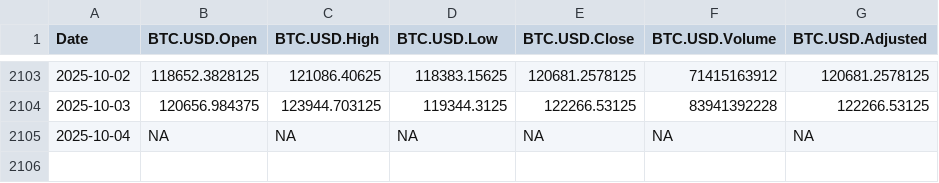
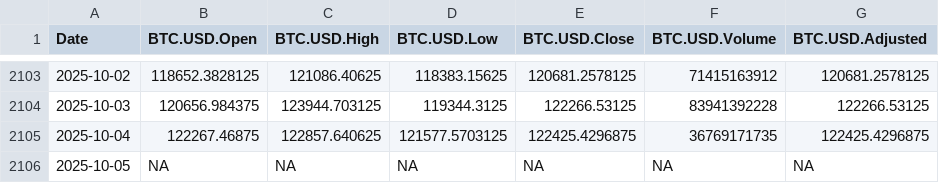
Before and after one commit to chems0404/Prophet_TQQQ, a CSV file: data/BTC_data.csv, drawn as a sheet; only a part is shown, gaps mark what is left out.

Commit message:
Auto-update data 2025-10-05_21-05

```diff
--- a/data/BTC_data.csv
+++ b/data/BTC_data.csv
@@ -2104,2 +2104,3 @@
 2025-10-03,120656.984375,123944.703125,119344.3125,122266.53125,83941392228,122266.53125
-2025-10-04,NA,NA,NA,NA,NA,NA
+2025-10-04,122267.46875,122857.640625,121577.5703125,122425.4296875,36769171735,122425.4296875
+2025-10-05,NA,NA,NA,NA,NA,NA
```
Also changed, not shown: data/QQQ_data.csv, data/SPY_data.csv, 9 other files.
